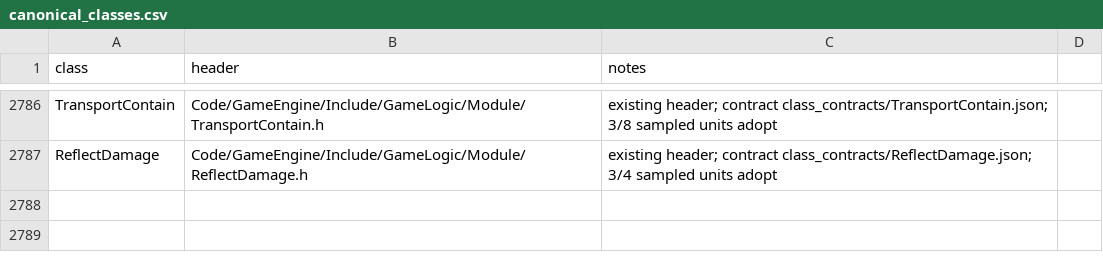
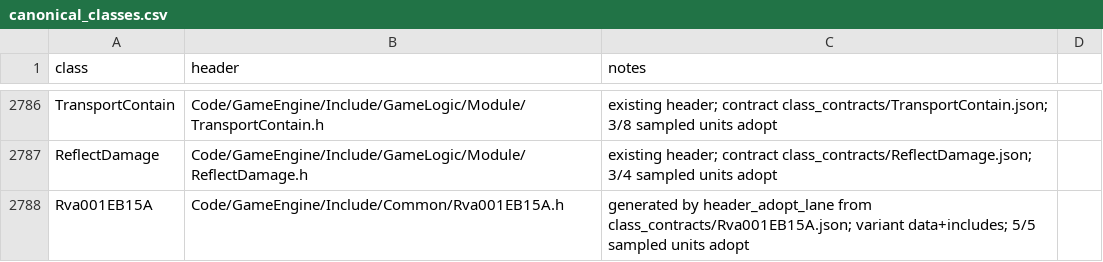
Before and after one commit to Open-BFME/Open-BFME-2, a CSV file: reverse/canonical_classes.csv, drawn as a sheet; only a part is shown, gaps mark what is left out; the diff names each change by its address in the sheet, - before the commit and + after, or states it on an @@ line.

Commit message:
Share the native 24-byte revival record across its five views
Generate and apply the complete decided Rva001EB15A contract through the native header lane. Preserve all145 existing rows and five LINKS verdicts; retain generated layout checks. Three original UnitRevivalEntry provider tasks remain unfinished. No new body, unique-byte or runtime credit.

Verifier-Change: Register the native generated record header and decided contract without changing any gate or baseline.

```diff
--- a/reverse/canonical_classes.csv
+++ b/reverse/canonical_classes.csv
+row 2788: Rva001EB15A | Code/GameEngine/Include/Common/Rva001EB15A.h | generated by header_adopt_lane from class_contracts/Rva001EB15A.json; variant data+includes; 5/5 sampled units adopt
```
Also changed, not shown: 15 other files.
